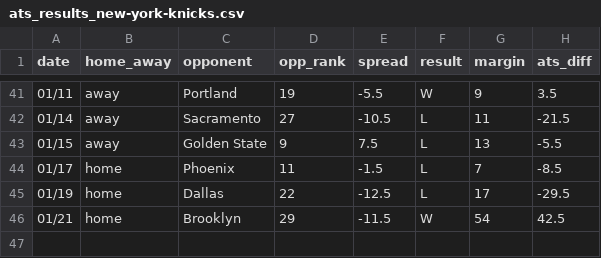
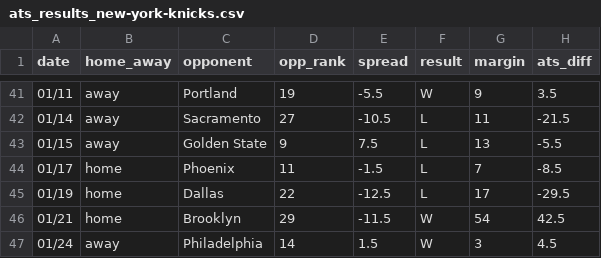
Before and after one commit to ajoros/nbabetinfo, a CSV file: ats_results_new-york-knicks.csv, drawn as a sheet; only a part is shown, gaps mark what is left out.

```diff
--- a/ats_results_new-york-knicks.csv
+++ b/ats_results_new-york-knicks.csv
@@ -46 +46,2 @@ date,home_away,opponent,opp_rank,spread,result,margin,ats_diff
 01/21,home,Brooklyn,29,-11.5,W,54,42.5
+01/24,away,Philadelphia,14,1.5,W,3,4.5
```
Also changed, not shown: ats_results_philadelphia-76ers.csv, 3 other files.
